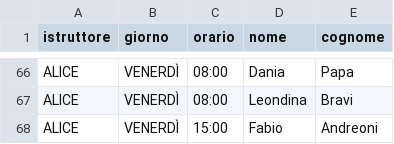
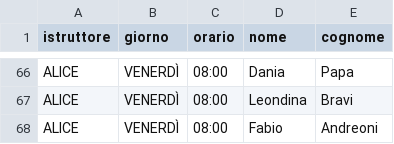
Before and after one commit to robivix/orari-studio-atlante, a CSV file: public/data/schedule.csv, drawn as a sheet; only a part is shown, gaps mark what is left out.

Commit message:
Update schedule.csv

```diff
--- a/public/data/schedule.csv
+++ b/public/data/schedule.csv
@@ -67,2 +67,2 @@ ALICE,VENERDÌ,08:00,Dania,Papa
 ALICE,VENERDÌ,08:00,Leondina,Bravi
-ALICE,VENERDÌ,15:00,Fabio,Andreoni
+ALICE,VENERDÌ,08:00,Fabio,Andreoni
```
